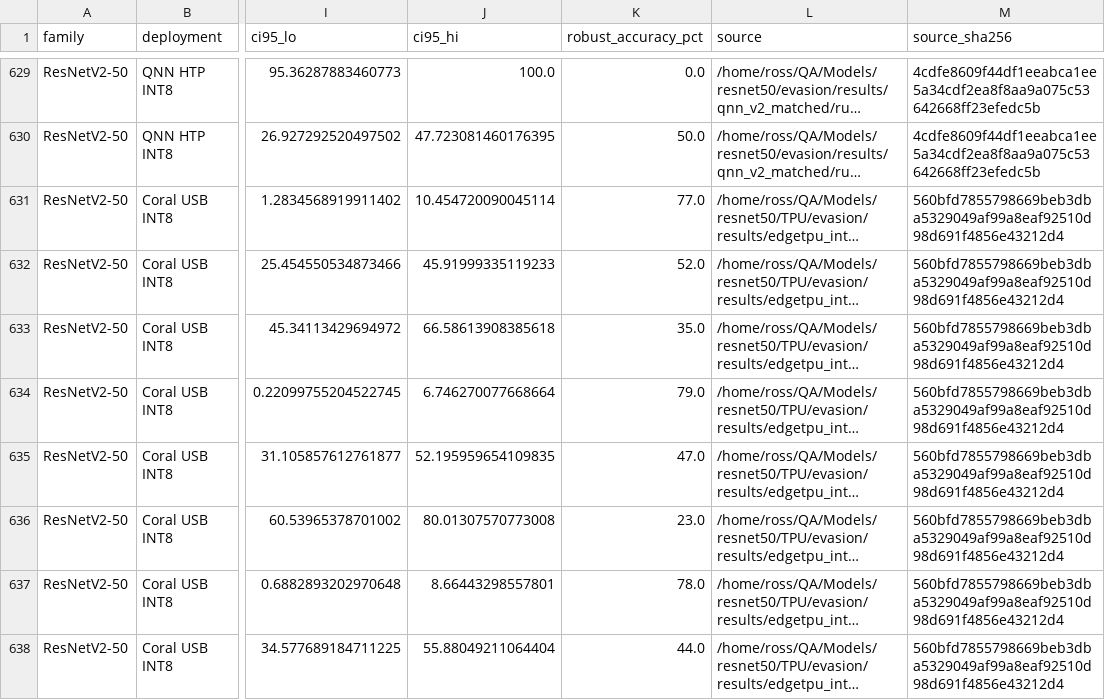
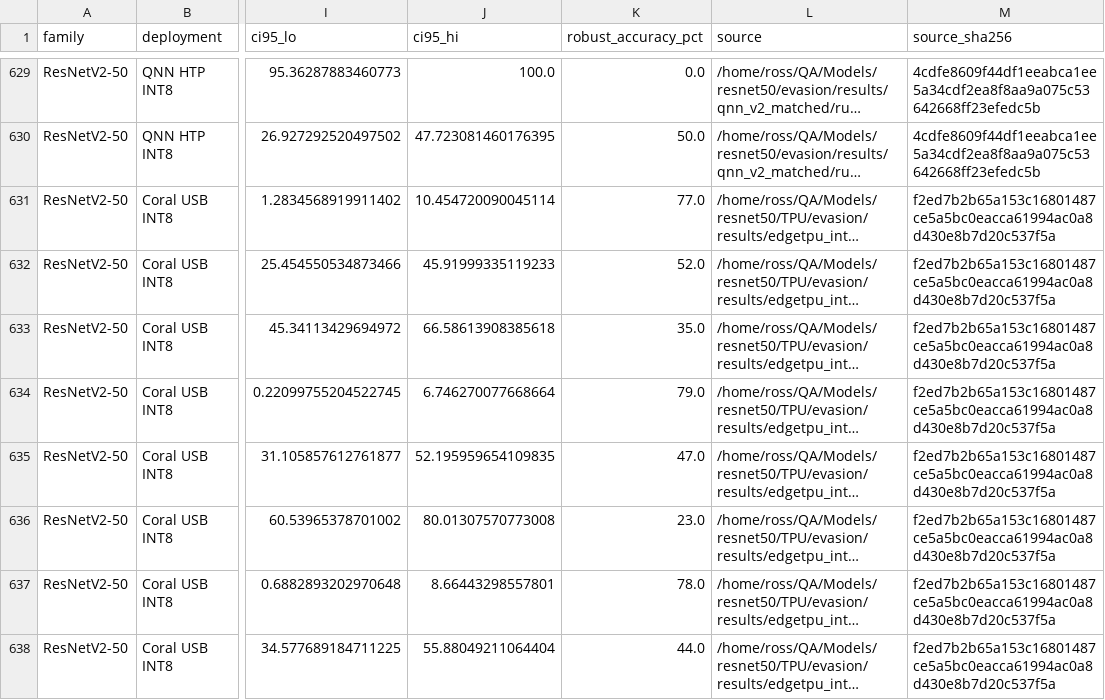
Before and after one commit to AnaOnTram/QnA, a CSV file: docs/reports/mobilenetv2/TPU/evasion/results/comparisons/all_deployments.csv, drawn as a sheet; only a part is shown, gaps mark what is left out; long unchanged cells end in …; the diff covers the shown part only; the diff names each change by its address in the sheet, - before the commit and + after, or states it on an @@ line.

```diff
--- a/docs/reports/mobilenetv2/TPU/evasion/results/comparisons/all_deployments.csv
+++ b/docs/reports/mobilenetv2/TPU/evasion/results/comparisons/all_deployments.csv
-M631:M638 (source_sha256): 560bfd7855798669beb3dba5329049af99a8eaf92510d98d691f4856e43212d4
+M631:M638 (source_sha256): f2ed7b2b65a153c16801487ce5a5bc0eacca61994ac0a8d430e8b7d20c537f5a
```
Also changed, not shown: 1 added row and 6 edited cells elsewhere in this file, docs/reports/cross_runtime/all_conditions.csv, docs/reports/resnetv2_50/TPU/evasion/results/edgetpu_int8/attacks.csv, 27 other files.
